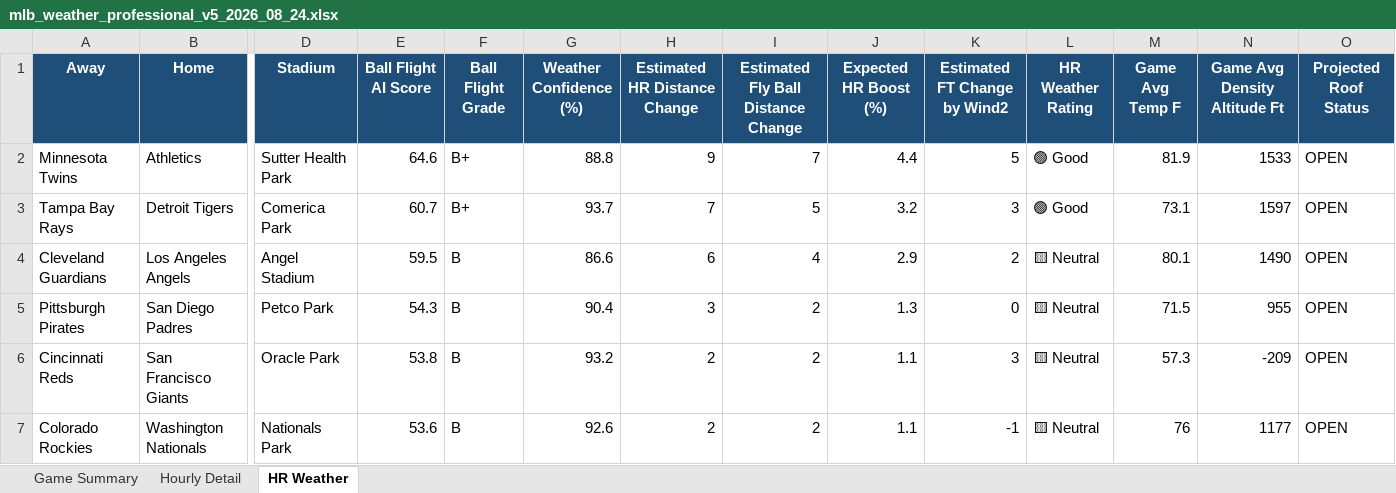
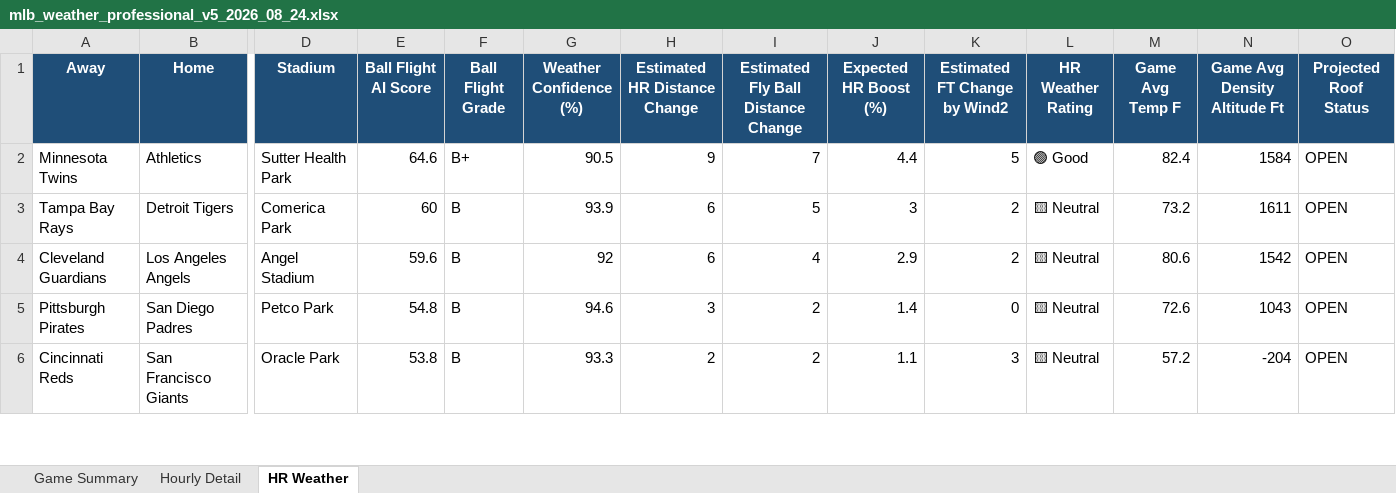
Before and after one commit to pzbaseball/mlb-site-data, an Excel workbook: mlb_weather_professional_v5_2026_08_24.xlsx, sheet HR Weather, drawn as a sheet; only a part is shown, gaps mark what is left out; values as stored, in another font and other column widths than the file's, no borders; conditional formats not drawn; removed rows and columns are numbered as before the commit, all else as after; rows hold the shown columns only; the diff covers the shown part only; the diff names each change by its address in the sheet, - before the commit and + after, or states it on an @@ line.

Commit message:
Update MLB weather 2026-08-24 04:27 PM PT

```diff
--- a/mlb_weather_professional_v5_2026_08_24.xlsx (sheet HR Weather)
+++ b/mlb_weather_professional_v5_2026_08_24.xlsx (sheet HR Weather)
-G2 (Weather Confidence (%)): 88.8
+G2 (Weather Confidence (%)): 90.5
-M2 (Game Avg Temp F): 81.9
+M2 (Game Avg Temp F): 82.4
-N2 (Game Avg Density Altitude Ft): 1533
+N2 (Game Avg Density Altitude Ft): 1584
-E3 (Ball Flight AI Score): 60.7
+E3 (Ball Flight AI Score): 60
-F3 (Ball Flight Grade): B+
+F3 (Ball Flight Grade): B
-G3 (Weather Confidence (%)): 93.7
+G3 (Weather Confidence (%)): 93.9
-H3 (Estimated HR Distance Change): 7
+H3 (Estimated HR Distance Change): 6
-J3 (Expected HR Boost (%)): 3.2
+J3 (Expected HR Boost (%)): 3
-K3 (Estimated FT Change by Wind2): 3
+K3 (Estimated FT Change by Wind2): 2
-L3 (HR Weather Rating): 🟢 Good
+L3 (HR Weather Rating): 🟨 Neutral
-M3 (Game Avg Temp F): 73.1
+M3 (Game Avg Temp F): 73.2
-N3 (Game Avg Density Altitude Ft): 1597
+N3 (Game Avg Density Altitude Ft): 1611
-E4 (Ball Flight AI Score): 59.5
+E4 (Ball Flight AI Score): 59.6
-G4 (Weather Confidence (%)): 86.6
+G4 (Weather Confidence (%)): 92
-M4 (Game Avg Temp F): 80.1
+M4 (Game Avg Temp F): 80.6
-N4 (Game Avg Density Altitude Ft): 1490
+N4 (Game Avg Density Altitude Ft): 1542
-E5 (Ball Flight AI Score): 54.3
+E5 (Ball Flight AI Score): 54.8
-G5 (Weather Confidence (%)): 90.4
+G5 (Weather Confidence (%)): 94.6
-J5 (Expected HR Boost (%)): 1.3
+J5 (Expected HR Boost (%)): 1.4
-M5 (Game Avg Temp F): 71.5
+M5 (Game Avg Temp F): 72.6
-N5 (Game Avg Density Altitude Ft): 955
+N5 (Game Avg Density Altitude Ft): 1043
-G6 (Weather Confidence (%)): 93.2
+G6 (Weather Confidence (%)): 93.3
-M6 (Game Avg Temp F): 57.3
+M6 (Game Avg Temp F): 57.2
-N6 (Game Avg Density Altitude Ft): -209
+N6 (Game Avg Density Altitude Ft): -204
-row 7: Colorado Rockies | Washington Nationals | Nationals Park | 53.6 | B | 92.6 | 2 | 2 | 1.1 | -1 | 🟨 Neutral | 76 | 1177 | OPEN
```
Also changed, not shown: 1 added row and 17 edited cells elsewhere in this sheet, sheet Hourly Detail, sheet Game Summary, 2 other files.
